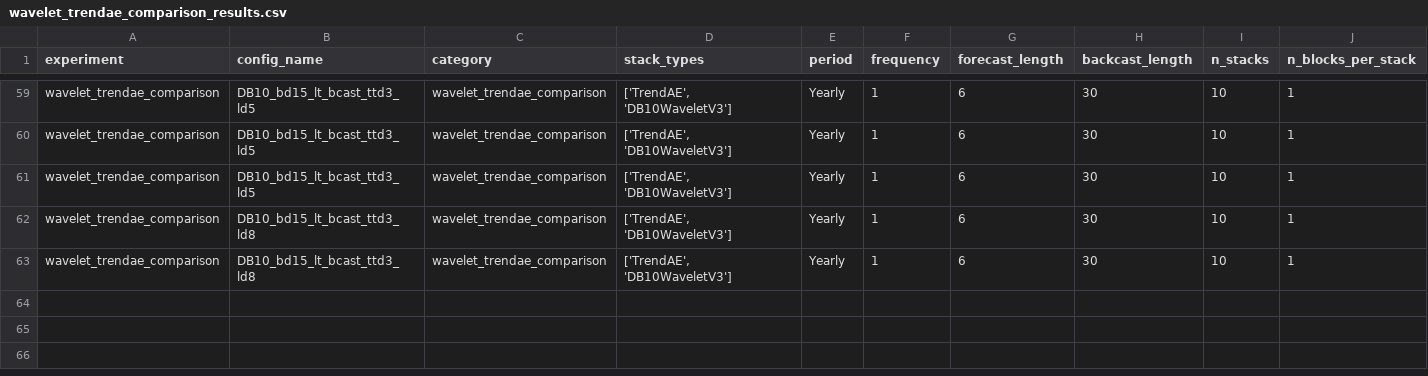
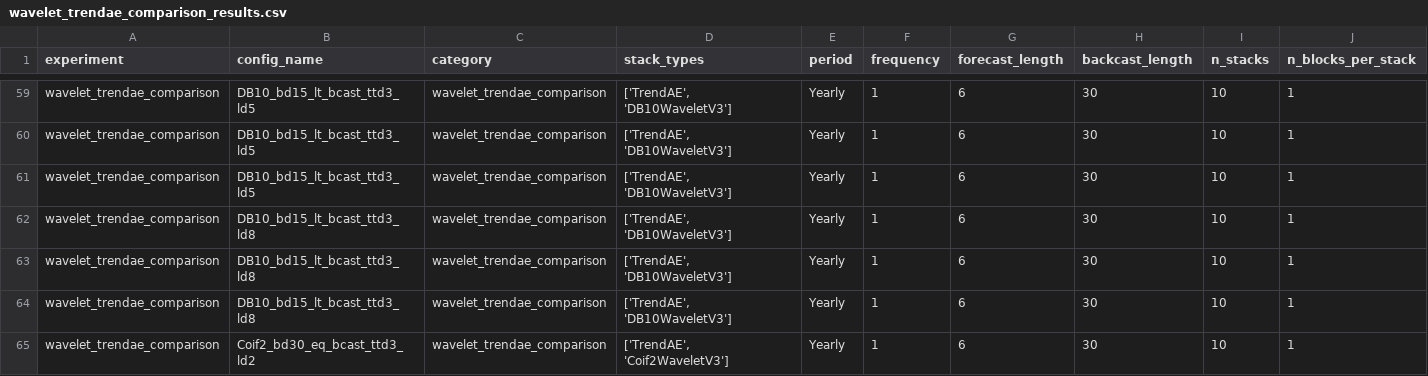
Before and after one commit to realdanielbyrne/PEN-BEATS, a CSV file: experiments/results/m4/wavelet_trendae_comparison_results.csv, drawn as a sheet; only a part is shown, gaps mark what is left out; rows hold the shown columns only; the diff names each change by its address in the sheet, - before the commit and + after, or states it on an @@ line.

Commit message:
Add new wavelet trend comparison results for DB10 and Coif2 configurations

```diff
--- a/experiments/results/m4/wavelet_trendae_comparison_results.csv
+++ b/experiments/results/m4/wavelet_trendae_comparison_results.csv
+row 64: wavelet_trendae_comparison | DB10_bd15_lt_bcast_ttd3_ld8 | wavelet_trendae_comparison | ['TrendAE', 'DB10WaveletV3'] | Yearly | 1 | 6 | 30 | 10 | 1
+row 65: wavelet_trendae_comparison | Coif2_bd30_eq_bcast_ttd3_ld2 | wavelet_trendae_comparison | ['TrendAE', 'Coif2WaveletV3'] | Yearly | 1 | 6 | 30 | 10 | 1
```
